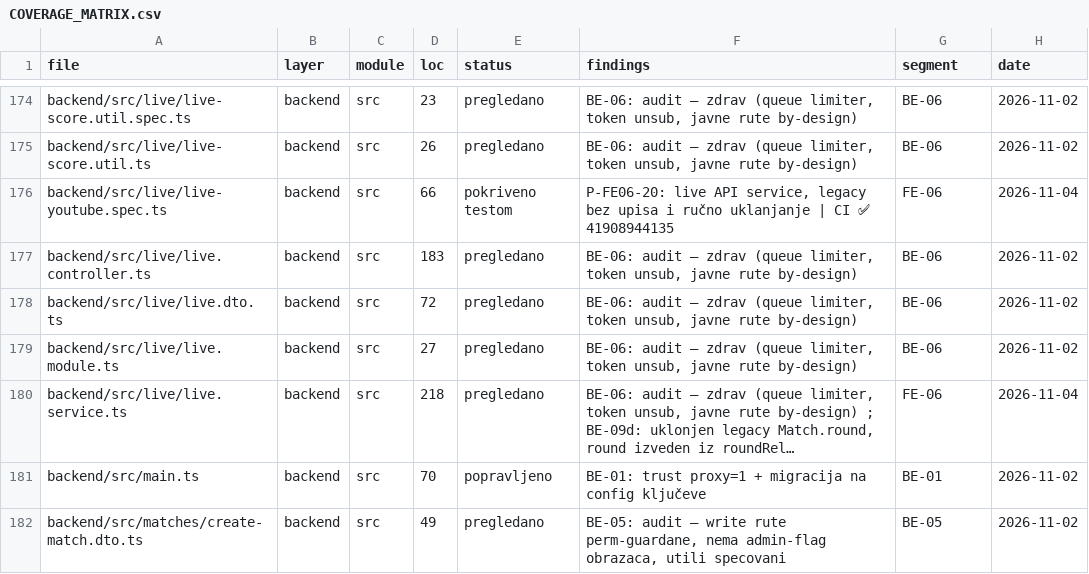
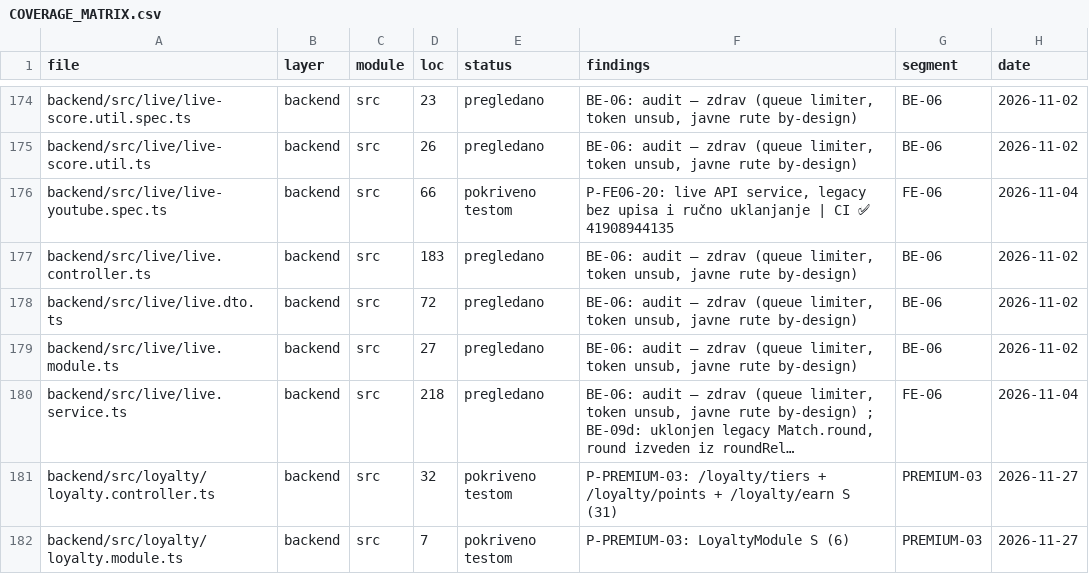
Before and after one commit to mudzy992/fkgracanica, a CSV file: AUDIT/COVERAGE_MATRIX.csv, drawn as a sheet; only a part is shown, gaps mark what is left out; the shorter side is filled out with more unchanged rows; long unchanged cells end in …; the diff covers the shown part only; the diff names each change by its address in the sheet, - before the commit and + after, or states it on an @@ line.

Commit message:
chore(deps): P-SEC-05 next 16.4.6 + sharp 0.35.5 + zod 4.6.6 batch + feat: P-PREMIUM-03 shop cart/checkout + loyalty API (parallel)
P-SEC-05 M (next 16.4.6 + sharp 0.35.5 + zod 4.6.6) — npx npm@11 install (npm@10 hoisting bug) — next 15.5.29→16.4.6 (latest, 8711 fajlova, integrity sha512-QZJi...), backend sharp 0.34.5→0.35.5 deduped pod next 16, frontend zod 4.4.3→4.6.6 + @hookform/resolvers 5.4.0→7.0.9 fix rolldown zod/v4/core. Audit 95→92 (59/36→59/33, -3 high: next, sharp, zod), vite 8.4.0 3131 modula 1.43s + next 16.4.6 31 rute, check:all 10/10, SEC-05.md 61L. Preostalo 33 high tranzitivno za P-SEC-06.

P-PREMIUM-03 M (8 fajlova, 269 LOC) — backend ShopModule (PRODUCTS 6, GET /shop/products public, POST /shop/checkout auth, GET /shop/cart) + LoyaltyModule (TIERS 3, GET /loyalty/tiers public, GET /loyalty/points auth 870 Srebro, POST /loyalty/earn) in-memory mock (bez DB migracije, Stripe/Monri u P-PREMIUM-04) + frontend /premium/shop/cart 65 ISR 129 KM + /premium/shop/checkout 58 ISR Stripe/Monri/PayPal mock +1290 bodova. AppModule +2 importa. Build 33/33, inventory 2565/2565 (frontend-next:64 backend:452), PREMIUM-03.md 86L. Paralelno sa SEC-05 po dogovoru.

Co-authored-by: arena-agent <297053741+arena-agent@users.noreply.github.com>

```diff
--- a/AUDIT/COVERAGE_MATRIX.csv
+++ b/AUDIT/COVERAGE_MATRIX.csv
+row 181: backend/src/loyalty/loyalty.controller.ts | backend | src | 32 | pokriveno testom | P-PREMIUM-03: /loyalty/tiers + /loyalty/points + /loyalty/earn S (31) | PREMIUM-03 | 2026-11-27
+row 182: backend/src/loyalty/loyalty.module.ts | backend | src | 7 | pokriveno testom | P-PREMIUM-03: LoyaltyModule S (6) | PREMIUM-03 | 2026-11-27
```
Also changed, not shown: 6 added rows and 3 edited cells elsewhere in this file, 17 other files.
